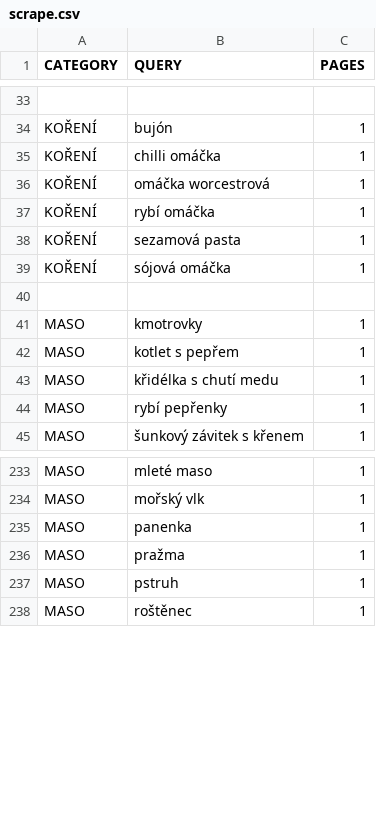
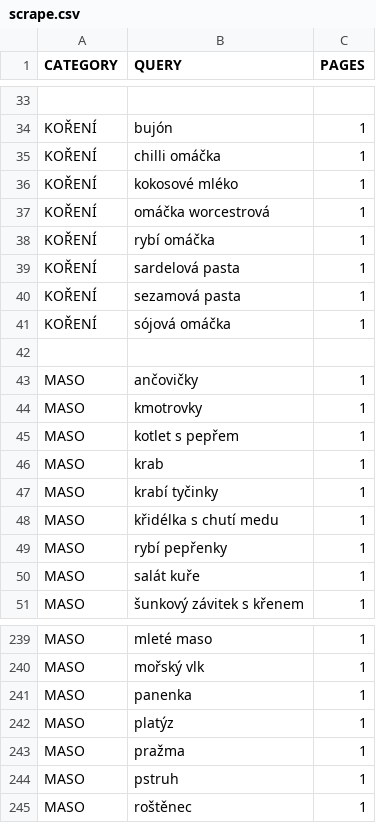
Before and after one commit to mxdpeep/koopi, a CSV file: go/scrape.csv, drawn as a sheet; only a part is shown, gaps mark what is left out; the diff names each change by its address in the sheet, - before the commit and + after, or states it on an @@ line.

```diff
--- a/go/scrape.csv
+++ b/go/scrape.csv
+row 36: KOŘENÍ | kokosové mléko | 1
+row 39: KOŘENÍ | sardelová pasta | 1
+row 43: MASO | ančovičky | 1
+row 46: MASO | krab | 1
+row 47: MASO | krabí tyčinky | 1
+row 50: MASO | salát kuře | 1
+row 242: MASO | platýz | 1
```
Also changed, not shown: 7 other files.
